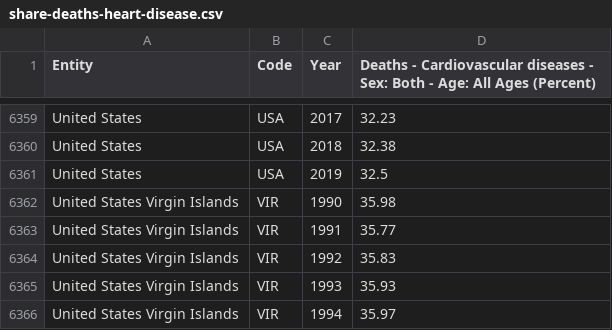
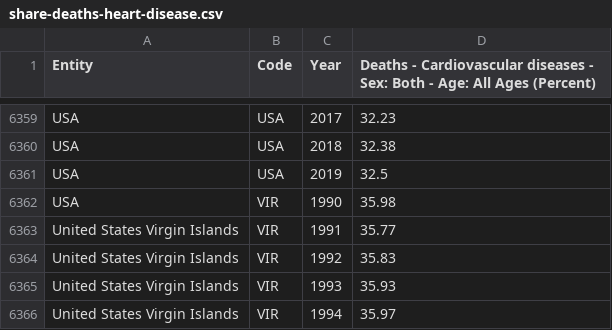
Before and after one commit to PavanGidda99/IV_Group10_FinalProject, a CSV file: Group10_FinalProject/Dataset/share-deaths-heart-disease.csv, drawn as a sheet; only a part is shown, gaps mark what is left out; the diff covers the shown part only; the diff names each change by its address in the sheet, - before the commit and + after, or states it on an @@ line.

```diff
--- a/Group10_FinalProject/Dataset/share-deaths-heart-disease.csv
+++ b/Group10_FinalProject/Dataset/share-deaths-heart-disease.csv
-A6359:A6361 (Entity): United States
+A6359:A6361 (Entity): USA
-A6362 (Entity): United States Virgin Islands
+A6362 (Entity): USA
```
Also changed, not shown: 27 edited cells elsewhere in this file, 12 other files.
